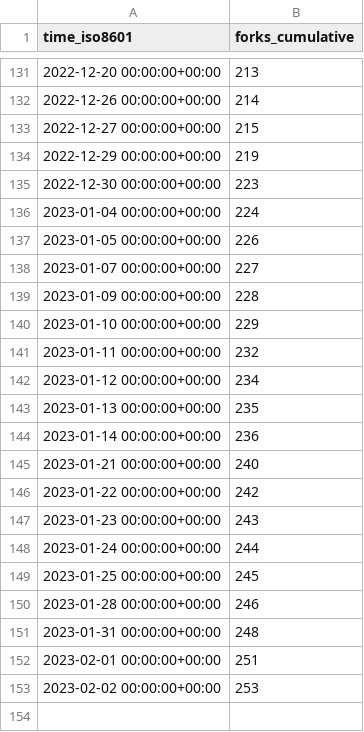
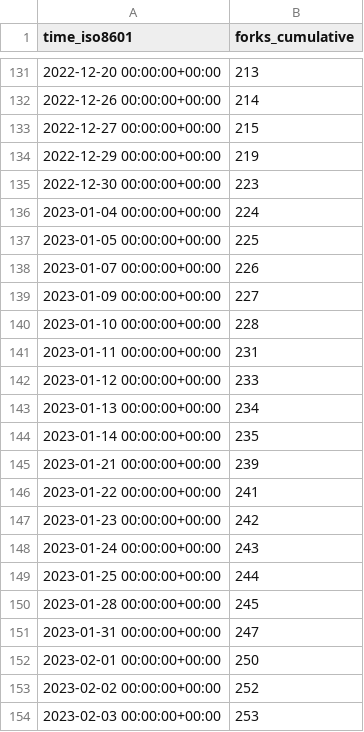
Before and after one commit to twitsforbrains/immich, a CSV file: immich-app/immich/ghrs-data/forks.csv, drawn as a sheet; only a part is shown, gaps mark what is left out.

```diff
--- a/immich-app/immich/ghrs-data/forks.csv
+++ b/immich-app/immich/ghrs-data/forks.csv
@@ -136,18 +136,19 @@ time_iso8601,forks_cumulative
 2023-01-04 00:00:00+00:00,224
-2023-01-05 00:00:00+00:00,226
-2023-01-07 00:00:00+00:00,227
-2023-01-09 00:00:00+00:00,228
-2023-01-10 00:00:00+00:00,229
-2023-01-11 00:00:00+00:00,232
-2023-01-12 00:00:00+00:00,234
-2023-01-13 00:00:00+00:00,235
-2023-01-14 00:00:00+00:00,236
-2023-01-21 00:00:00+00:00,240
-2023-01-22 00:00:00+00:00,242
-2023-01-23 00:00:00+00:00,243
-2023-01-24 00:00:00+00:00,244
-2023-01-25 00:00:00+00:00,245
-2023-01-28 00:00:00+00:00,246
-2023-01-31 00:00:00+00:00,248
-2023-02-01 00:00:00+00:00,251
-2023-02-02 00:00:00+00:00,253
+2023-01-05 00:00:00+00:00,225
+2023-01-07 00:00:00+00:00,226
+2023-01-09 00:00:00+00:00,227
+2023-01-10 00:00:00+00:00,228
+2023-01-11 00:00:00+00:00,231
+2023-01-12 00:00:00+00:00,233
+2023-01-13 00:00:00+00:00,234
+2023-01-14 00:00:00+00:00,235
+2023-01-21 00:00:00+00:00,239
+2023-01-22 00:00:00+00:00,241
+2023-01-23 00:00:00+00:00,242
+2023-01-24 00:00:00+00:00,243
+2023-01-25 00:00:00+00:00,244
+2023-01-28 00:00:00+00:00,245
+2023-01-31 00:00:00+00:00,247
+2023-02-01 00:00:00+00:00,250
+2023-02-02 00:00:00+00:00,252
+2023-02-03 00:00:00+00:00,253
```
Also changed, not shown: immich-app/immich/ghrs-data/stargazers.csv.
